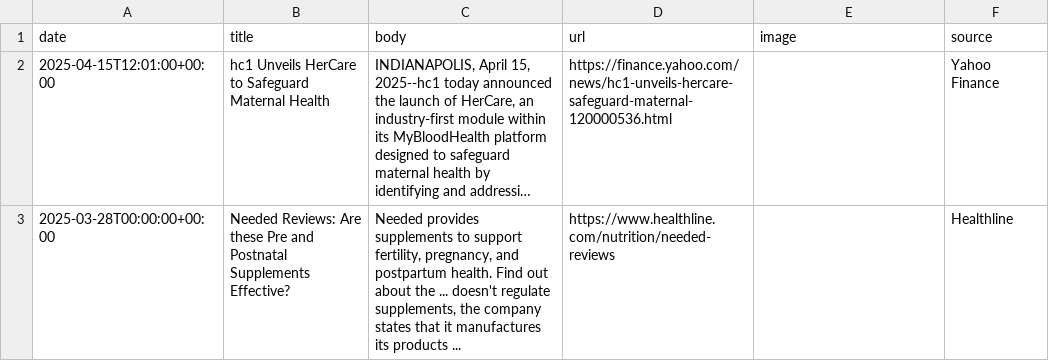
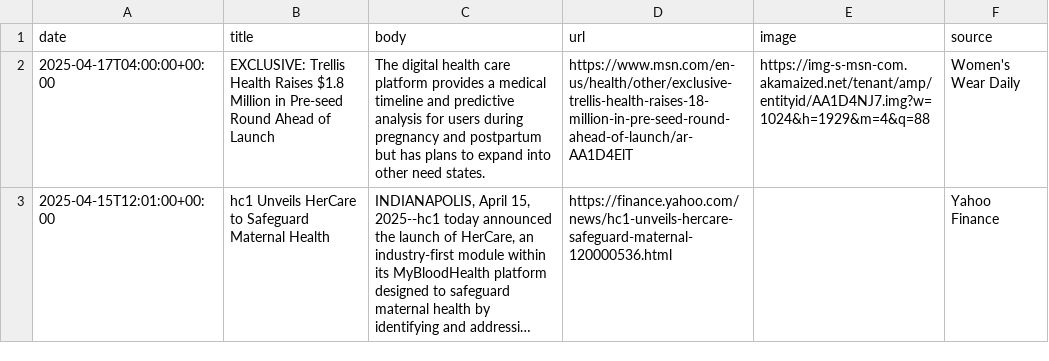
Before and after one commit to lloydchang/zzz-company-news, a CSV file: news-Partum Health.csv, drawn as a sheet; long unchanged cells end in …; removed rows and columns are numbered as before the commit, all else as after; the diff names each change by its address in the sheet, - before the commit and + after, or states it on an @@ line.

```diff
--- a/news-Partum Health.csv
+++ b/news-Partum Health.csv
+row 2: 2025-04-17T04:00:00+00:00 | EXCLUSIVE: Trellis Health Raises $1.8 Million in Pre-seed Round Ahead of Launch | The digital health care platform provides a medical timeline and predictive analysis for users during pregnancy and postpartum but has plans to expand into other need states. | https://www.msn.com/en-us/health/other/exclusive-trellis-health-raises-18-million-in-pre-seed-round-ahead-of-launch/ar-AA1D4ElT | https://img-s-msn-com.akamaized.net/tenant/amp/entityid/AA1D4NJ7.img?w=1024&h=1929&m=4&q=88 | Women's Wear Daily
-row 3: 2025-03-28T00:00:00+00:00 | Needed Reviews: Are these Pre and Postnatal Supplements Effective? | Needed provides supplements to support fertility, pregnancy, and postpartum health. Find out about the ... doesn't regulate supplements, the company states that it manufactures its products ... | https://www.healthline.com/nutrition/needed-reviews |  | Healthline
```
Also changed, not shown: news-Fort Health.csv, 4 other files.
